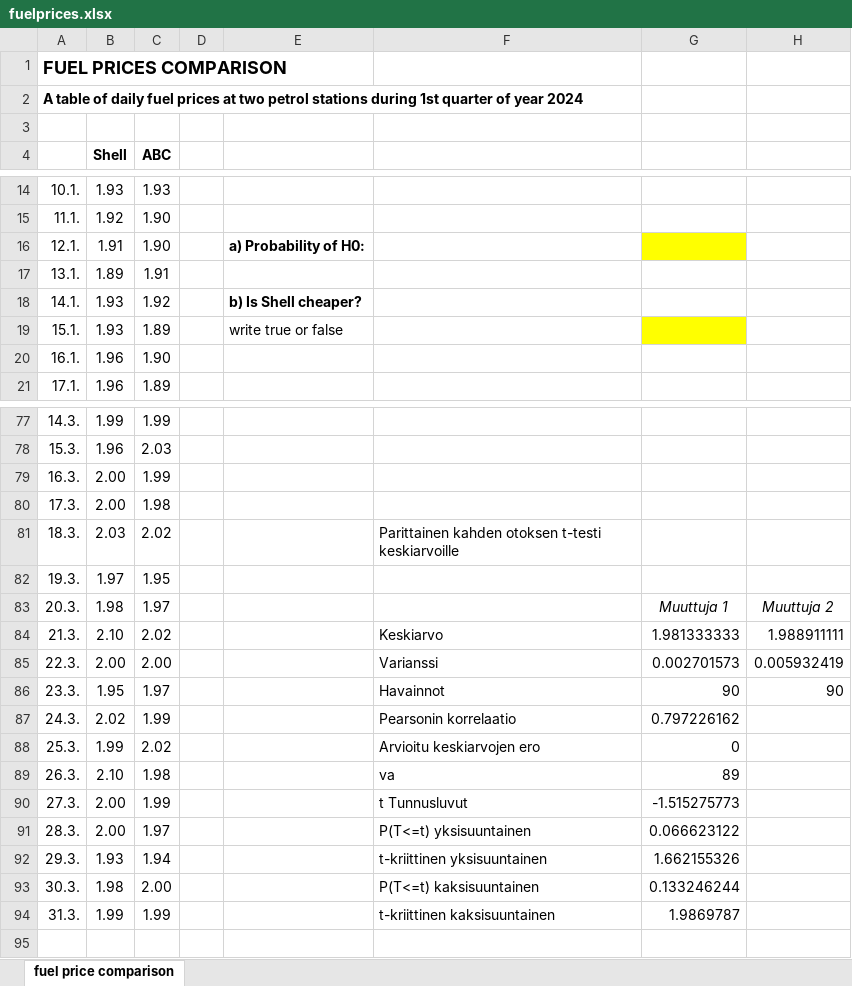
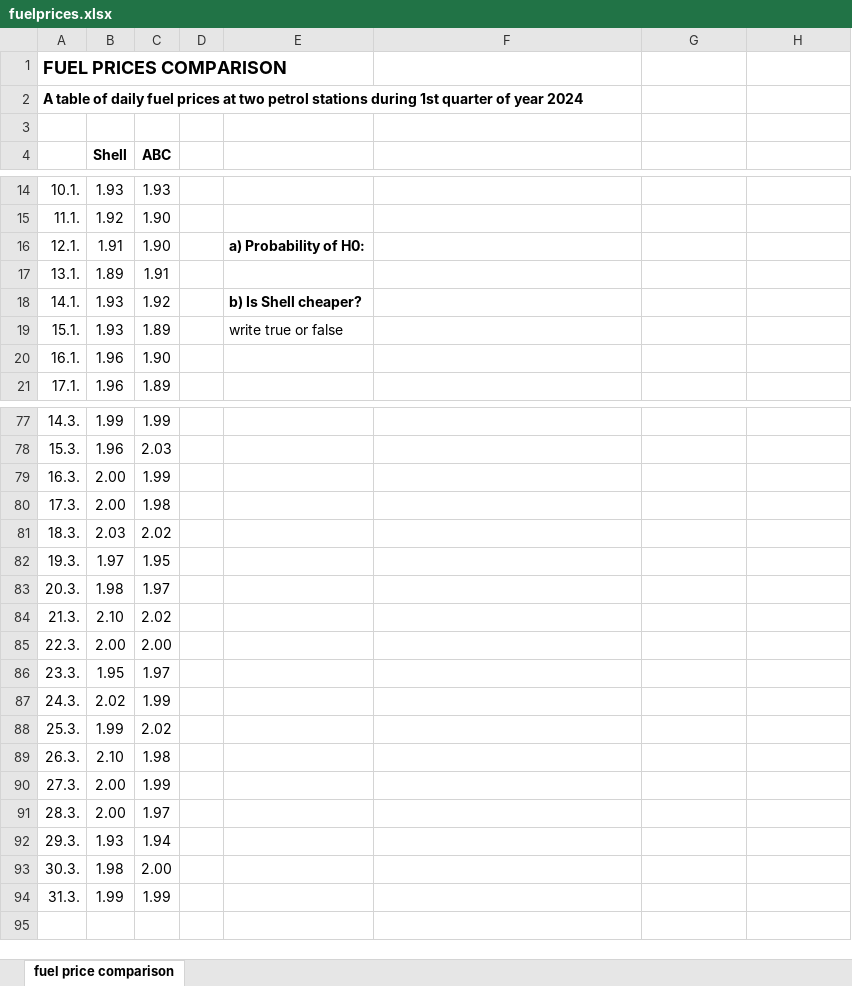
Before and after one commit to jteeriaho/materials, an Excel workbook: fuelprices.xlsx, sheet fuel price comparison, drawn as a sheet; only a part is shown, gaps mark what is left out; values as stored, in another font and other column widths than the file's, no borders; charts and pictures not drawn; the diff names each change by its address in the sheet, - before the commit and + after, or states it on an @@ line.

Commit message:
up706

```diff
--- a/fuelprices.xlsx (sheet fuel price comparison)
+++ b/fuelprices.xlsx (sheet fuel price comparison)
-G16 fill: #FFFF00
+G16 fill: none
-G19 fill: #FFFF00
+G19 fill: none
-F81: Parittainen kahden otoksen t-testi keskiarvoille
+F81: (empty)
-G83: Muuttuja 1
+G83: (empty)
-H83: Muuttuja 2
+H83: (empty)
-F84: Keskiarvo
+F84: (empty)
-G84: 1.981333333
+G84: (empty)
-H84: 1.988911111
+H84: (empty)
-F85: Varianssi
+F85: (empty)
-G85: 0.002701573
+G85: (empty)
-H85: 0.005932419
+H85: (empty)
-F86: Havainnot
+F86: (empty)
-G86: 90
+G86: (empty)
-H86: 90
+H86: (empty)
-F87: Pearsonin korrelaatio
+F87: (empty)
-G87: 0.797226162
+G87: (empty)
-F88: Arvioitu keskiarvojen ero
+F88: (empty)
-G88: 0
+G88: (empty)
-F89: va
+F89: (empty)
-G89: 89
+G89: (empty)
-F90: t Tunnusluvut
+F90: (empty)
-G90: -1.515275773
+G90: (empty)
-F91: P(T<=t) yksisuuntainen
+F91: (empty)
-G91: 0.066623122
+G91: (empty)
-F92: t-kriittinen yksisuuntainen
+F92: (empty)
-G92: 1.662155326
+G92: (empty)
-F93: P(T<=t) kaksisuuntainen
+F93: (empty)
-G93: 0.133246244
+G93: (empty)
-F94: t-kriittinen kaksisuuntainen
+F94: (empty)
-G94: 1.9869787
+G94: (empty)
```
